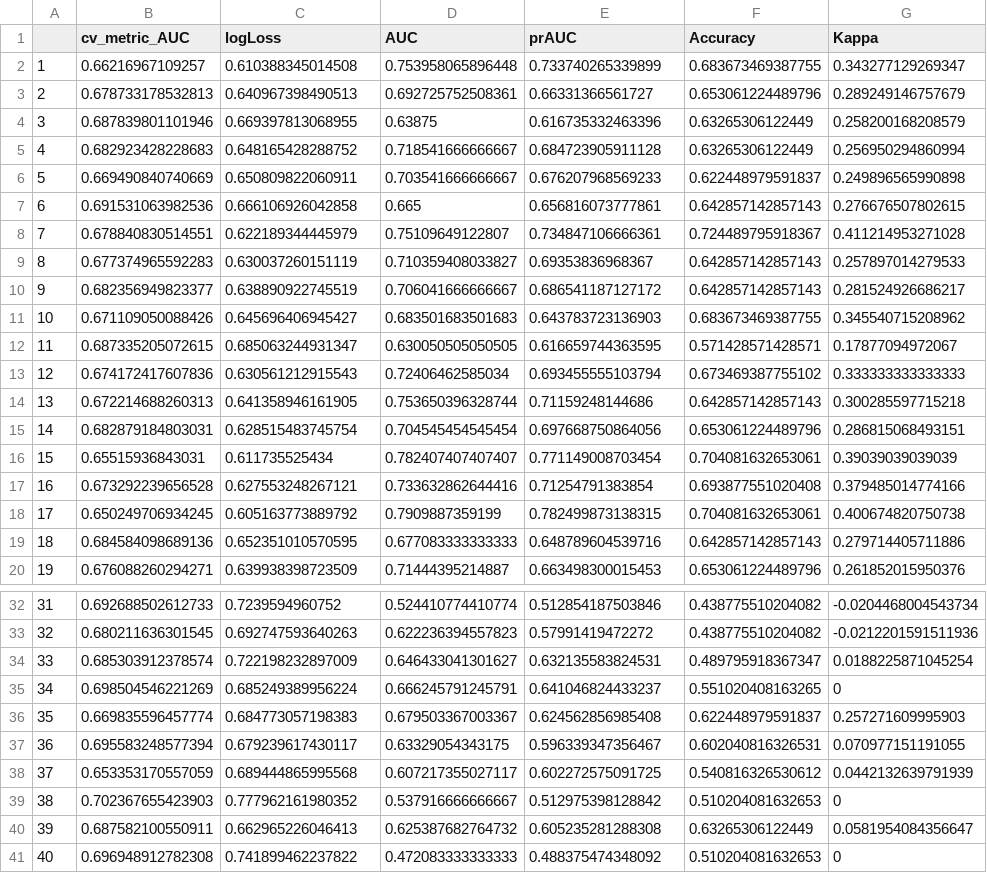
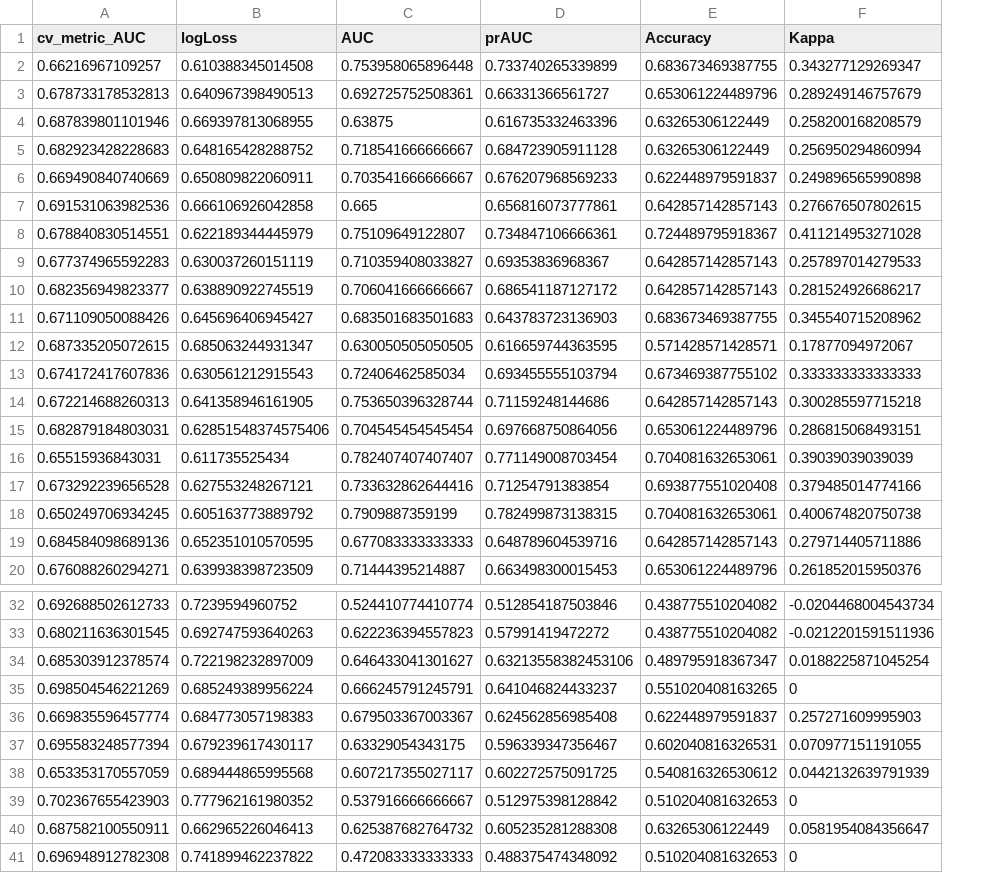
Before and after one commit to BTopcuoglu/OptiFit_GLNE, a CSV file: data/learning/summary/merged_performance.csv, drawn as a sheet; only a part is shown, gaps mark what is left out; removed rows and columns are numbered as before the commit, all else as after; the diff names each change by its address in the sheet, - before the commit and + after, or states it on an @@ line.

Commit message:
merge HP performance

```diff
--- a/data/learning/summary/merged_performance.csv
+++ b/data/learning/summary/merged_performance.csv
-column A, rows 2-20: 1 | 2 | 3 | 4 | 5 | 6 | 7 | 8 | 9 | 10 | 11 | 12 | 13 | 14 | 15 | 16 | 17 | 18 | 19; rows 32-41: 31 | 32 | 33 | 34 | 35 | 36 | 37 | 38 | 39 | 40
-B15 (logLoss): 0.628515483745754
+B15 (logLoss): 0.62851548374575406
-D34 (prAUC): 0.632135583824531
+D34 (prAUC): 0.63213558382453106
```
Also changed, not shown: 6 other files.
